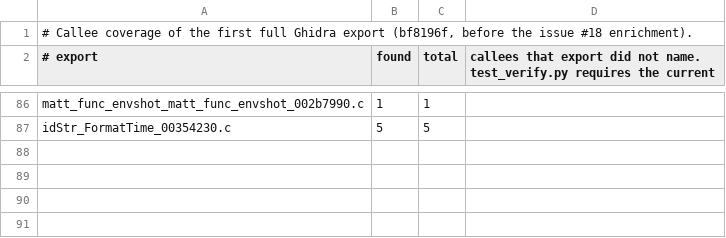
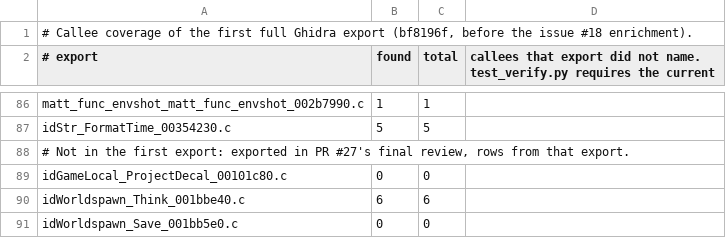
Before and after one commit to wScottSh/chex-trek, a TSV file: decomp-so/verify/export-callee-baseline.tsv, drawn as a sheet; only a part is shown, gaps mark what is left out.

```diff
--- a/decomp-so/verify/export-callee-baseline.tsv
+++ b/decomp-so/verify/export-callee-baseline.tsv
@@ -87 +87,5 @@ matt_func_envshot_matt_func_envshot_002b7990.c	1	1
 idStr_FormatTime_00354230.c	5	5	
+# Not in the first export: exported in PR #27's final review, rows from that export.
+idGameLocal_ProjectDecal_00101c80.c	0	0	
+idWorldspawn_Think_001bbe40.c	6	6	
+idWorldspawn_Save_001bb5e0.c	0	0	
```
Also changed, not shown: decomp-so/ghidra-full/_index.tsv, decomp-so/verify/allowlist.tsv, 22 other files.
